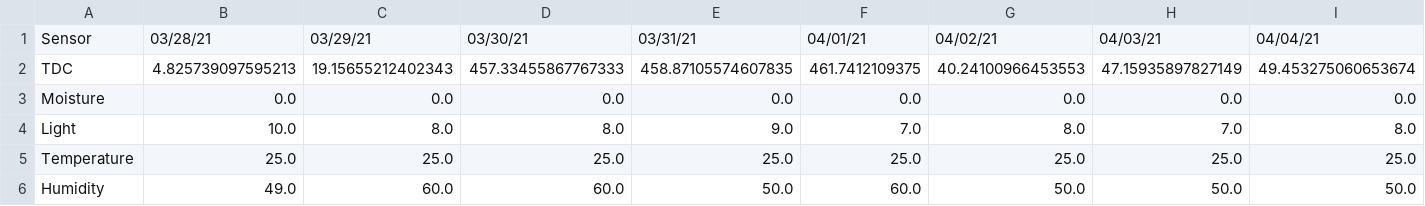
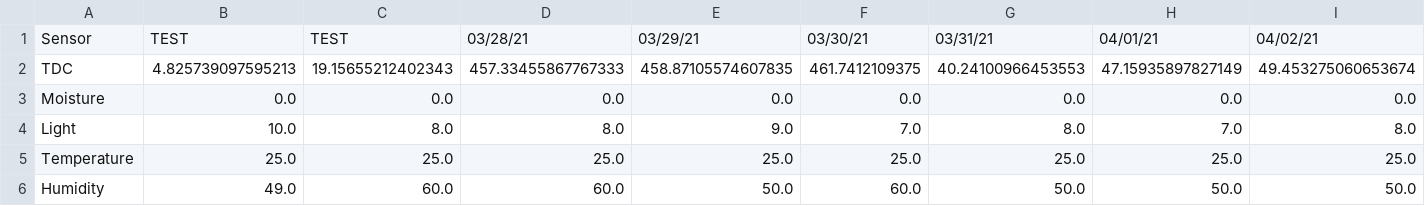
Before and after one commit to joykrupinski/HerbyFinal, a CSV file: test.csv, drawn as a sheet; only a part is shown; the diff covers the shown part only; the diff names each change by its address in the sheet, - before the commit and + after, or states it on an @@ line.

Commit message:
Update test.csv
TEST

```diff
--- a/test.csv
+++ b/test.csv
-B1: 03/28/21
+B1: TEST
-C1: 03/29/21
+C1: TEST
-D1: 03/30/21
+D1: 03/28/21
-E1: 03/31/21
+E1: 03/29/21
-F1: 04/01/21
+F1: 03/30/21
-G1: 04/02/21
+G1: 03/31/21
-H1: 04/03/21
+H1: 04/01/21
-I1: 04/04/21
+I1: 04/02/21
```
Also changed, not shown: 95 edited cells elsewhere in this file.
